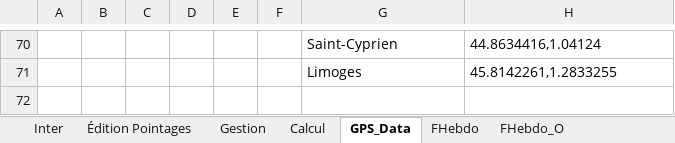
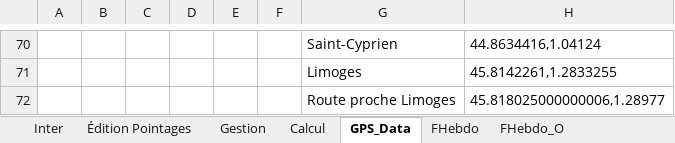
Before and after one commit to avigeilpro/PointagesXL, an Excel workbook: Amb/Pointages_d.xlsm, sheet GPS_Data, drawn as a sheet; only a part is shown, gaps mark what is left out; values as stored, in another font and other column widths than the file's, no borders; the diff names each change by its address in the sheet, - before the commit and + after, or states it on an @@ line.

```diff
--- a/Amb/Pointages_d.xlsm (sheet GPS_Data)
+++ b/Amb/Pointages_d.xlsm (sheet GPS_Data)
+row 72:  |  |  |  |  |  | Route proche Limoges | 45.818025000000006,1.28977
```
Also changed, not shown: sheet Calcul, sheet Inter, sheet Gestion, formulas that keep their value, hidden cells, charts or pictures.
